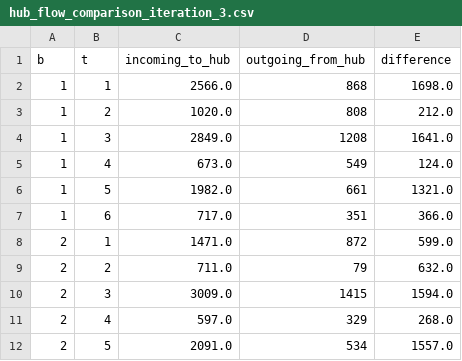
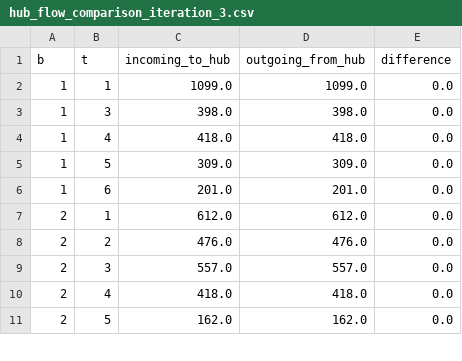
Before and after one commit to firatsaribas/gizem_tez, a CSV file: hub_flow_comparison_iteration_3.csv, drawn as a sheet; only a part is shown; the diff covers the shown part only.

```diff
--- a/hub_flow_comparison_iteration_3.csv
+++ b/hub_flow_comparison_iteration_3.csv
@@ -1,12 +1,11 @@
 b,t,incoming_to_hub,outgoing_from_hub,difference
-1,1,2566.0,868,1698.0
-1,2,1020.0,808,212.0
-1,3,2849.0,1208,1641.0
-1,4,673.0,549,124.0
-1,5,1982.0,661,1321.0
-1,6,717.0,351,366.0
-2,1,1471.0,872,599.0
-2,2,711.0,79,632.0
-2,3,3009.0,1415,1594.0
-2,4,597.0,329,268.0
-2,5,2091.0,534,1557.0
+1,1,1099.0,1099.0,0.0
+1,3,398.0,398.0,0.0
+1,4,418.0,418.0,0.0
+1,5,309.0,309.0,0.0
+1,6,201.0,201.0,0.0
+2,1,612.0,612.0,0.0
+2,2,476.0,476.0,0.0
+2,3,557.0,557.0,0.0
+2,4,418.0,418.0,0.0
+2,5,162.0,162.0,0.0
```
Also changed, not shown: 21 edited cells elsewhere in this file, best_remaining_inventory_df.csv, best_selected_routes.csv, 22 other files.
